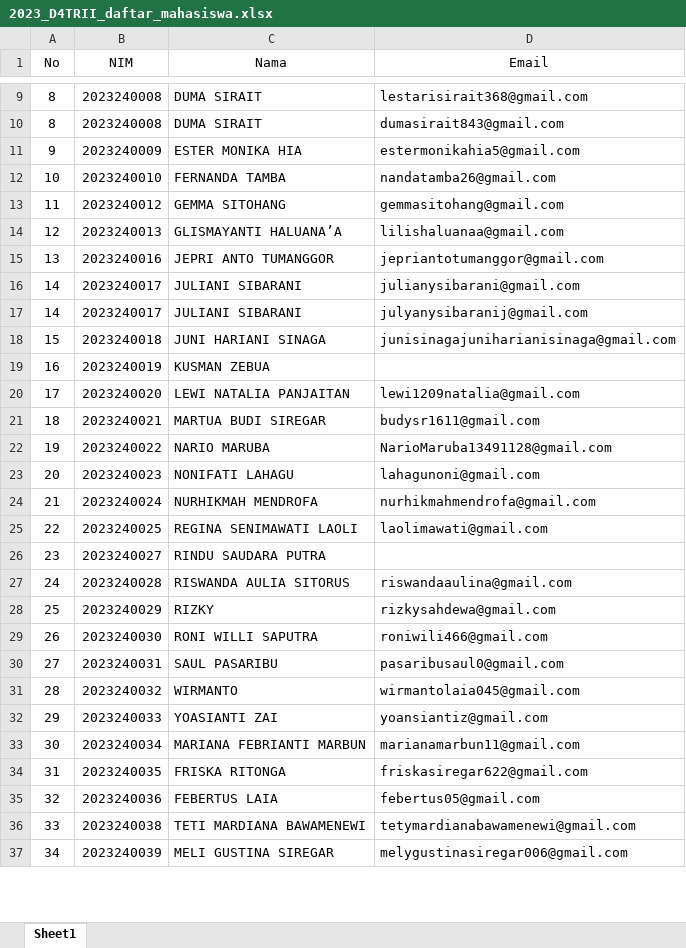
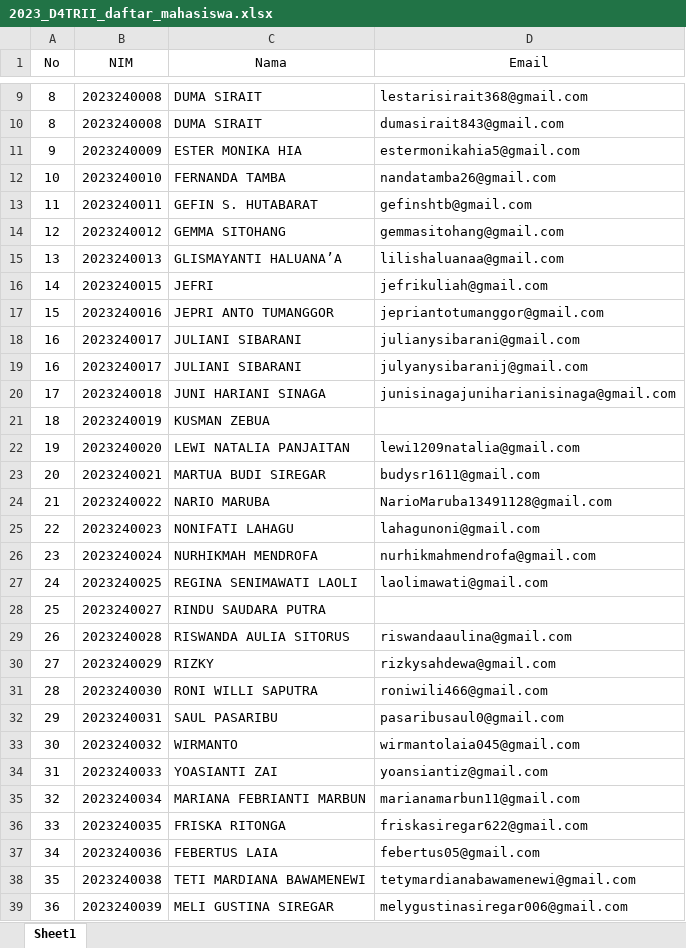
Before and after one commit to adeclintonsitepu/match-googleclassroom-grade, an Excel workbook: 2023_D4TRII_daftar_mahasiswa.xlsx, sheet Sheet1, drawn as a sheet; only a part is shown, gaps mark what is left out; values as stored, in another font and other column widths than the file's, no borders; conditional formats not drawn; addresses are those after the commit; the diff covers the shown part only; the diff names each change by its address in the sheet, - before the commit and + after, or states it on an @@ line.

```diff
--- a/2023_D4TRII_daftar_mahasiswa.xlsx (sheet Sheet1)
+++ b/2023_D4TRII_daftar_mahasiswa.xlsx (sheet Sheet1)
+row 13: 11 | 2023240011 | GEFIN S. HUTABARAT | gefinshtb@gmail.com
-A14 (No): 11
+A14 (No): 12
-A15 (No): 12
+A15 (No): 13
+row 16: 14 | 2023240015 | JEFRI | jefrikuliah@gmail.com
-A17 (No): 13
+A17 (No): 15
-A18:A19 (No): 14
+A18:A19 (No): 16
-A20 (No): 15
+A20 (No): 17
-A21 (No): 16
+A21 (No): 18
-A22 (No): 17
+A22 (No): 19
-A23 (No): 18
+A23 (No): 20
-A24 (No): 19
+A24 (No): 21
-A25 (No): 20
+A25 (No): 22
-A26 (No): 21
+A26 (No): 23
-A27 (No): 22
+A27 (No): 24
-A28 (No): 23
+A28 (No): 25
-A29 (No): 24
+A29 (No): 26
-A30 (No): 25
+A30 (No): 27
-A31 (No): 26
+A31 (No): 28
-A32 (No): 27
+A32 (No): 29
-A33 (No): 28
+A33 (No): 30
-A34 (No): 29
+A34 (No): 31
-A35 (No): 30
+A35 (No): 32
-A36 (No): 31
+A36 (No): 33
-A37 (No): 32
+A37 (No): 34
-A38 (No): 33
+A38 (No): 35
-A39 (No): 34
+A39 (No): 36
```
Also changed, not shown: 22 edited cells elsewhere in this sheet.
